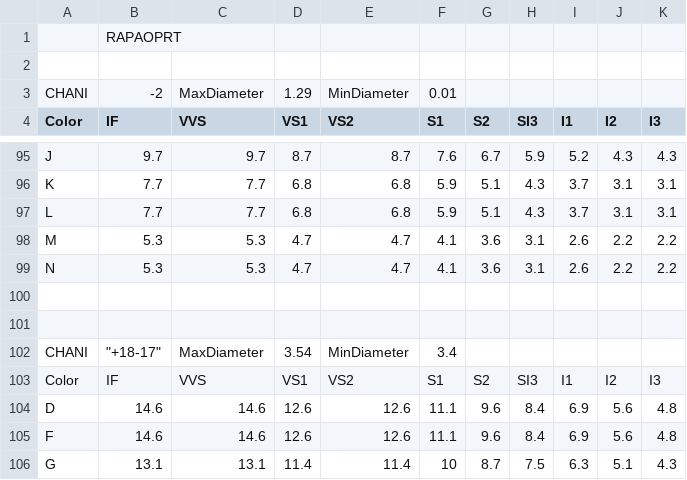
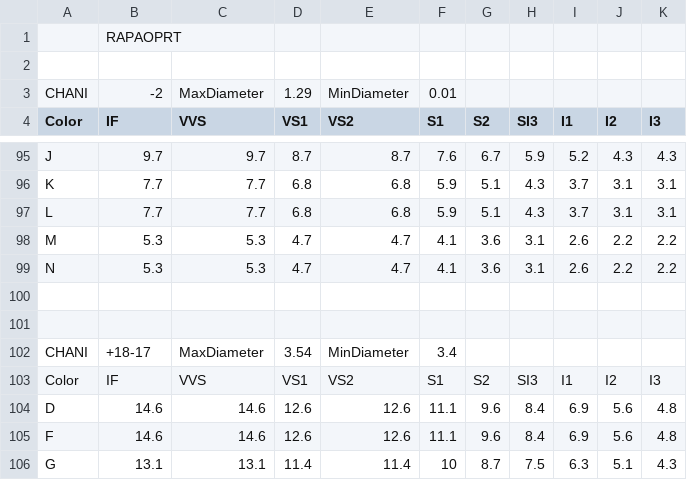
Before and after one commit to manojkukna/ROWL_-_CO_management_17_1_2024, a CSV file: RAPAOPRT.csv, drawn as a sheet; only a part is shown, gaps mark what is left out; the diff covers the shown part only.

```diff
--- a/RAPAOPRT.csv
+++ b/RAPAOPRT.csv
@@ -101,3 +101,3 @@ N,5.3,5.3,4.7,4.7,4.1,3.6,3.1,2.6,2.2,2.2
 ,,,,,,,,,,
-CHANI,"""+18-17""",MaxDiameter,3.54,MinDiameter,3.4,,,,,
+CHANI,+18-17,MaxDiameter,3.54,MinDiameter,3.4,,,,,
 Color,IF,VVS,VS1,VS2,S1,S2,SI3,I1,I2,I3
```
Also changed, not shown: 5 edited cells elsewhere in this file, 2 other files.
